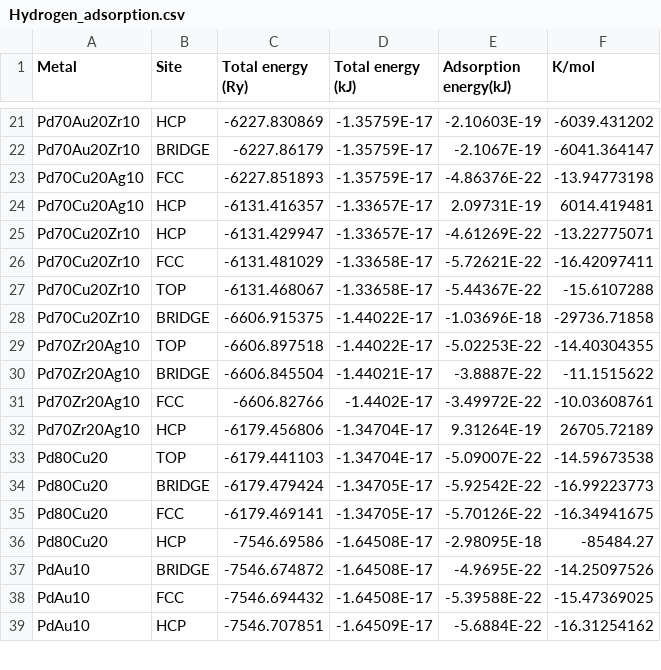
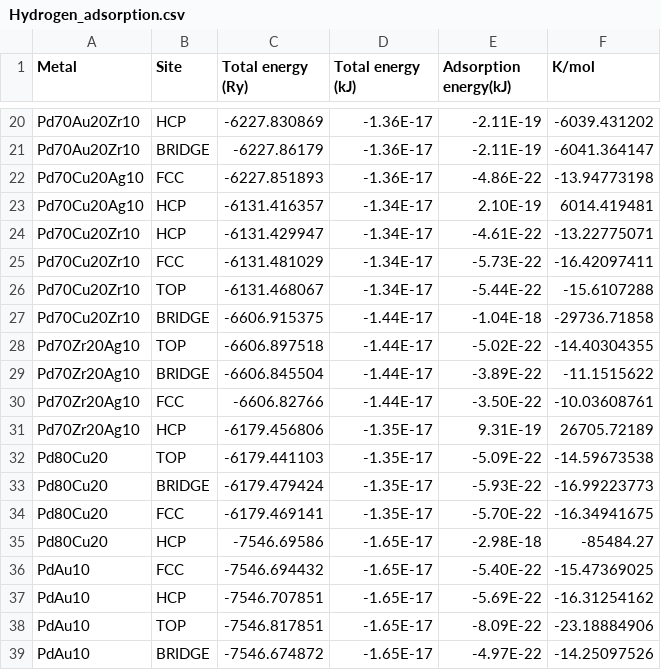
Before and after one commit to MarcPlunkett/thesis, a CSV file: Chapter3/data/Hydrogen_adsorption.csv, drawn as a sheet; only a part is shown, gaps mark what is left out; removed rows and columns are numbered as before the commit, all else as after; the diff covers the shown part only; the diff names each change by its address in the sheet, - before the commit and + after, or states it on an @@ line.

```diff
--- a/Chapter3/data/Hydrogen_adsorption.csv
+++ b/Chapter3/data/Hydrogen_adsorption.csv
-D20:D22 (Total energy (kJ)): -1.35759E-17
+D20:D22 (Total energy (kJ)): -1.36E-17
-E20 (Adsorption energy(kJ)): -2.10603E-19
+E20 (Adsorption energy(kJ)): -2.11E-19
-E21 (Adsorption energy(kJ)): -2.1067E-19
+E21 (Adsorption energy(kJ)): -2.11E-19
-E22 (Adsorption energy(kJ)): -4.86376E-22
+E22 (Adsorption energy(kJ)): -4.86E-22
-D23:D24 (Total energy (kJ)): -1.33657E-17
+D23:D24 (Total energy (kJ)): -1.34E-17
-E23 (Adsorption energy(kJ)): 2.09731E-19
+E23 (Adsorption energy(kJ)): 2.10E-19
-E24 (Adsorption energy(kJ)): -4.61269E-22
+E24 (Adsorption energy(kJ)): -4.61E-22
-D25:D26 (Total energy (kJ)): -1.33658E-17
+D25:D26 (Total energy (kJ)): -1.34E-17
-E25 (Adsorption energy(kJ)): -5.72621E-22
+E25 (Adsorption energy(kJ)): -5.73E-22
-E26 (Adsorption energy(kJ)): -5.44367E-22
+E26 (Adsorption energy(kJ)): -5.44E-22
-D27:D28 (Total energy (kJ)): -1.44022E-17
+D27:D28 (Total energy (kJ)): -1.44E-17
-E27 (Adsorption energy(kJ)): -1.03696E-18
+E27 (Adsorption energy(kJ)): -1.04E-18
-E28 (Adsorption energy(kJ)): -5.02253E-22
+E28 (Adsorption energy(kJ)): -5.02E-22
-D29 (Total energy (kJ)): -1.44021E-17
+D29 (Total energy (kJ)): -1.44E-17
-E29 (Adsorption energy(kJ)): -3.8887E-22
+E29 (Adsorption energy(kJ)): -3.89E-22
-D30 (Total energy (kJ)): -1.4402E-17
+D30 (Total energy (kJ)): -1.44E-17
-E30 (Adsorption energy(kJ)): -3.49972E-22
+E30 (Adsorption energy(kJ)): -3.50E-22
-D31:D32 (Total energy (kJ)): -1.34704E-17
+D31:D32 (Total energy (kJ)): -1.35E-17
-E31 (Adsorption energy(kJ)): 9.31264E-19
+E31 (Adsorption energy(kJ)): 9.31E-19
-E32 (Adsorption energy(kJ)): -5.09007E-22
+E32 (Adsorption energy(kJ)): -5.09E-22
-D33:D34 (Total energy (kJ)): -1.34705E-17
+D33:D34 (Total energy (kJ)): -1.35E-17
-E33 (Adsorption energy(kJ)): -5.92542E-22
+E33 (Adsorption energy(kJ)): -5.93E-22
-E34 (Adsorption energy(kJ)): -5.70126E-22
+E34 (Adsorption energy(kJ)): -5.70E-22
-D35 (Total energy (kJ)): -1.64508E-17
+D35 (Total energy (kJ)): -1.65E-17
-E35 (Adsorption energy(kJ)): -2.98095E-18
+E35 (Adsorption energy(kJ)): -2.98E-18
-row 37: PdAu10 | BRIDGE | -7546.674872 | -1.64508E-17 | -4.9695E-22 | -14.25097526
-D36 (Total energy (kJ)): -1.64508E-17
+D36 (Total energy (kJ)): -1.65E-17
-E36 (Adsorption energy(kJ)): -5.39588E-22
+E36 (Adsorption energy(kJ)): -5.40E-22
-D37 (Total energy (kJ)): -1.64509E-17
+D37 (Total energy (kJ)): -1.65E-17
-E37 (Adsorption energy(kJ)): -5.6884E-22
+E37 (Adsorption energy(kJ)): -5.69E-22
+row 38: PdAu10 | TOP | -7546.817851 | -1.65E-17 | -8.09E-22 | -23.18884906
+row 39: PdAu10 | BRIDGE | -7546.674872 | -1.65E-17 | -4.97E-22 | -14.25097526
```
Also changed, not shown: 1 removed row and 72 edited cells elsewhere in this file, 7 other files.
